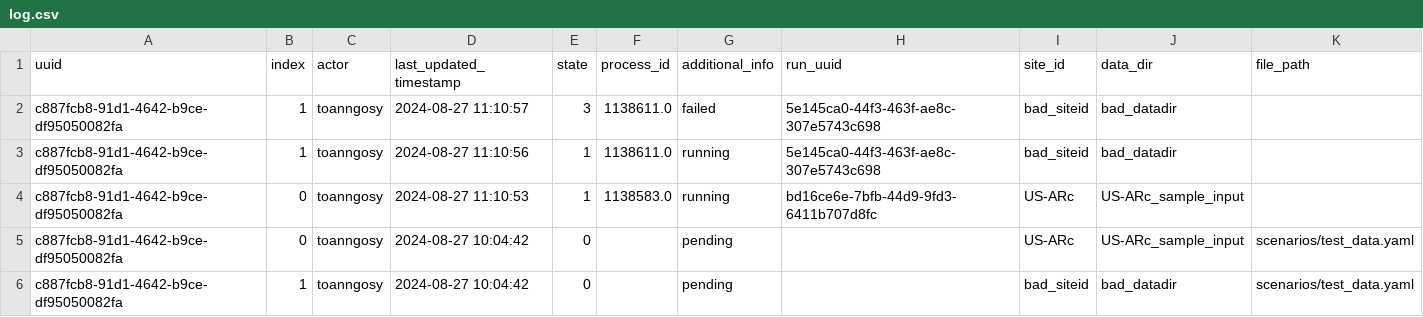
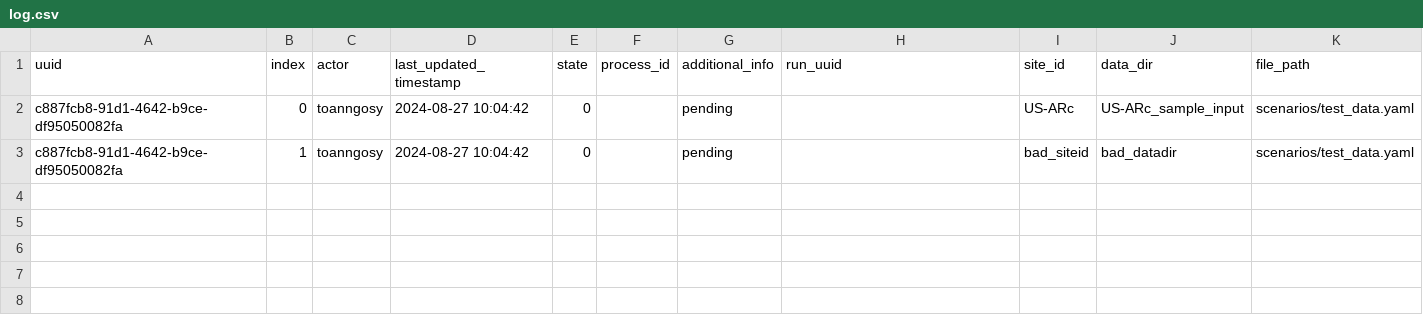
Before and after one commit to toanngosy/test_workflow, a CSV file: report/server/rocky/log.csv, drawn as a sheet; the diff names each change by its address in the sheet, - before the commit and + after, or states it on an @@ line.

Commit message:
Update log.csv

```diff
--- a/report/server/rocky/log.csv
+++ b/report/server/rocky/log.csv
-row 2: c887fcb8-91d1-4642-b9ce-df95050082fa | 1 | toanngosy | 2024-08-27 11:10:57 | 3 | 1138611.0 | failed | 5e145ca0-44f3-463f-ae8c-307e5743c698 | bad_siteid | bad_datadir
-row 3: c887fcb8-91d1-4642-b9ce-df95050082fa | 1 | toanngosy | 2024-08-27 11:10:56 | 1 | 1138611.0 | running | 5e145ca0-44f3-463f-ae8c-307e5743c698 | bad_siteid | bad_datadir
-row 4: c887fcb8-91d1-4642-b9ce-df95050082fa | 0 | toanngosy | 2024-08-27 11:10:53 | 1 | 1138583.0 | running | bd16ce6e-7bfb-44d9-9fd3-6411b707d8fc | US-ARc | US-ARc_sample_input
```
